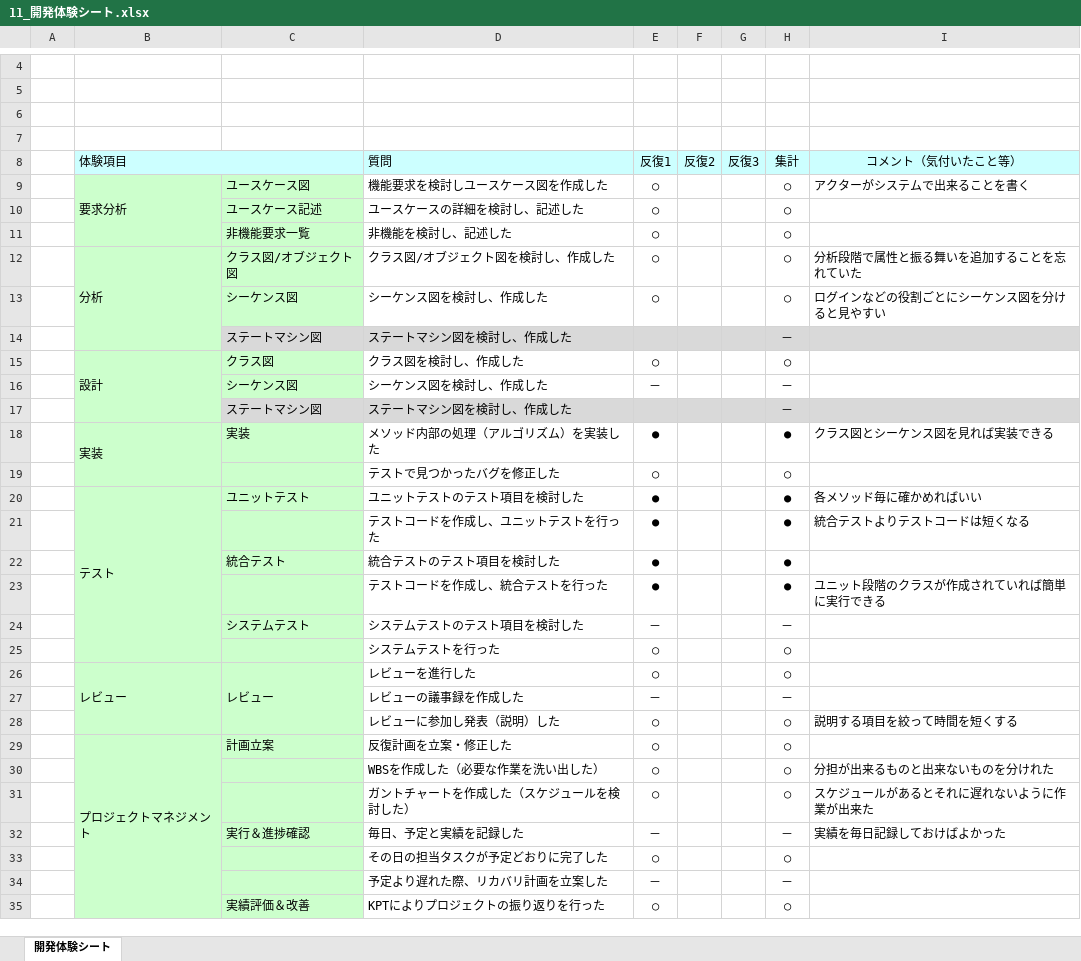
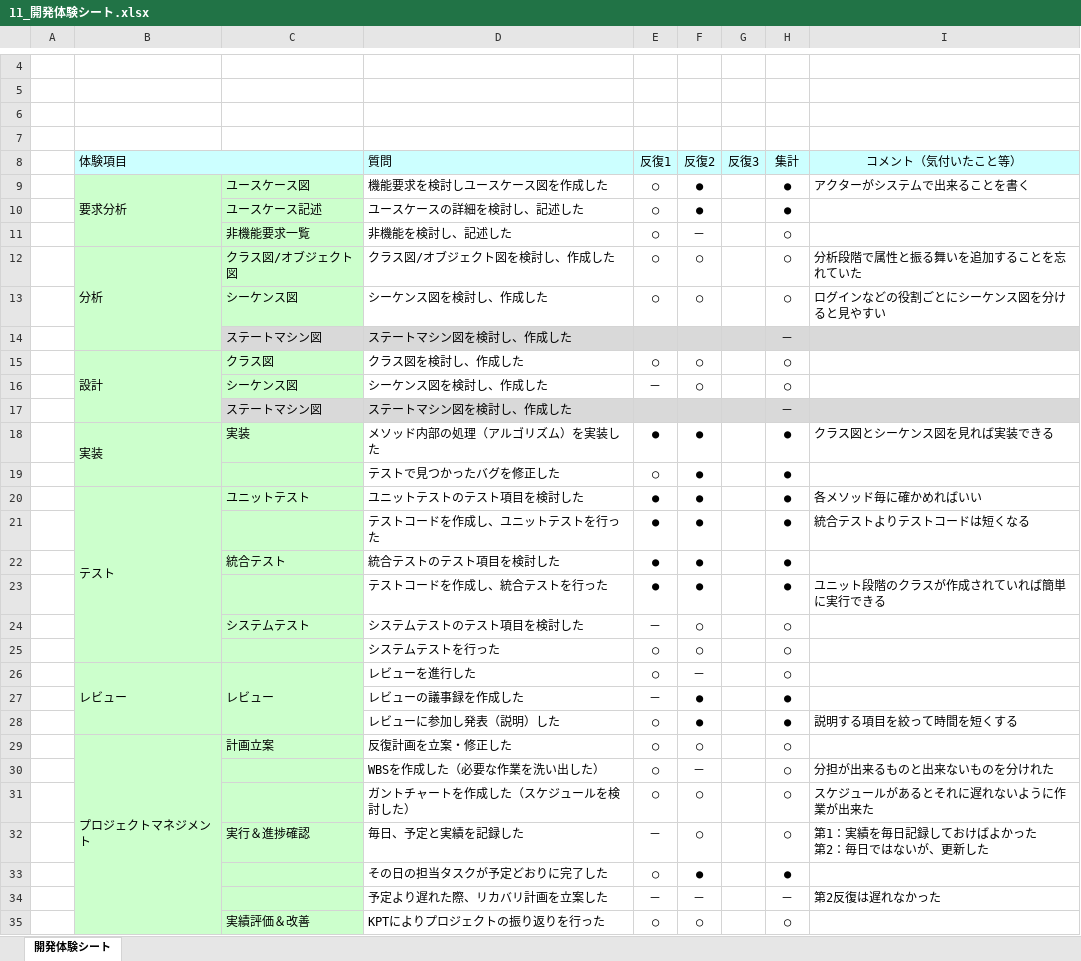
Before and after one commit to 2020011/miniProject, an Excel workbook: 07_振り返り/11_開発体験シート.xlsx, sheet 開発体験シート, drawn as a sheet; only a part is shown, gaps mark what is left out; values as stored, in another font and other column widths than the file's, no borders; charts and pictures not drawn; ↵ is a line break in a cell; the diff covers the shown part only; the diff names each change by its address in the sheet, - before the commit and + after, or states it on an @@ line.

```diff
--- a/07_振り返り/11_開発体験シート.xlsx (sheet 開発体験シート)
+++ b/07_振り返り/11_開発体験シート.xlsx (sheet 開発体験シート)
-F9:F10 (反復2): (empty)
+F9:F10 (反復2): ●
-H9:H10 (集計): ○
+H9:H10 (集計): ●
-F11 (反復2): (empty)
+F11 (反復2): －
-F12:F13 (反復2): (empty)
+F12:F13 (反復2): ○
-F15:F16 (反復2): (empty)
+F15:F16 (反復2): ○
-H16 (集計): －
+H16 (集計): ○
-F18:F23 (反復2): (empty)
+F18:F23 (反復2): ●
-H19 (集計): ○
+H19 (集計): ●
-F24:F25 (反復2): (empty)
+F24:F25 (反復2): ○
-H24 (集計): －
+H24 (集計): ○
-F26 (反復2): (empty)
+F26 (反復2): －
-F27:F28 (反復2): (empty)
+F27:F28 (反復2): ●
-H27 (集計): －
+H27 (集計): ●
-H28 (集計): ○
+H28 (集計): ●
-F29 (反復2): (empty)
+F29 (反復2): ○
-F30 (反復2): (empty)
+F30 (反復2): －
-F31:F32 (反復2): (empty)
+F31:F32 (反復2): ○
-H32 (集計): －
+H32 (集計): ○
-I32 (コメント（気付いたこと等）): 実績を毎日記録しておけばよかった
+I32 (コメント（気付いたこと等）): 第1：実績を毎日記録しておけばよかった ↵ 第2：毎日ではないが、更新した
-F33 (反復2): (empty)
+F33 (反復2): ●
-H33 (集計): ○
+H33 (集計): ●
-F34 (反復2): (empty)
+F34 (反復2): －
-I34 (コメント（気付いたこと等）): (empty)
+I34 (コメント（気付いたこと等）): 第2反復は遅れなかった
-F35 (反復2): (empty)
+F35 (反復2): ○
```
Also changed, not shown: 2 edited cells elsewhere in this sheet, 07_振り返り/51_開発体験シート.xlsx, 07_振り返り/70_開発体験シート.xlsx, 3 other files.
